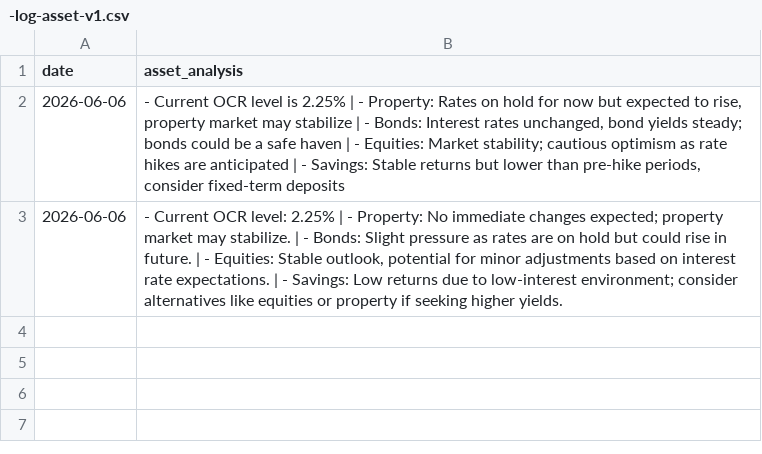
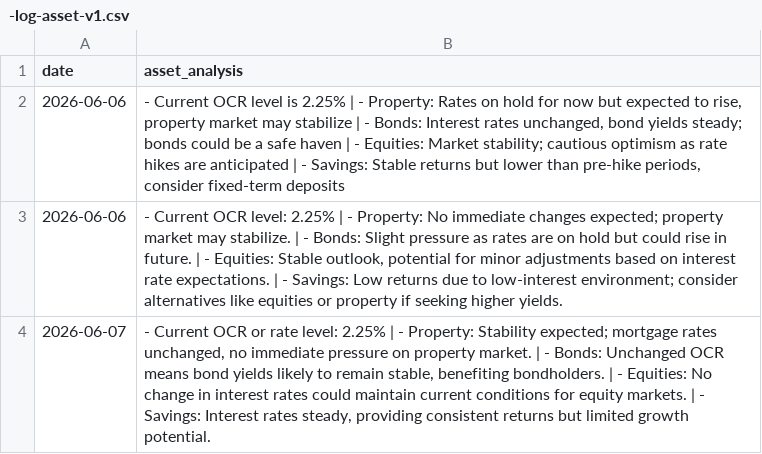
Before and after one commit to toiflow/ts-anz, a CSV file: would/-log-asset-v1.csv, drawn as a sheet; the diff names each change by its address in the sheet, - before the commit and + after, or states it on an @@ line.

Commit message:
would-update: log 2026-06-07

```diff
--- a/would/-log-asset-v1.csv
+++ b/would/-log-asset-v1.csv
+row 4: 2026-06-07 | - Current OCR or rate level: 2.25% | - Property: Stability expected; mortgage rates unchanged, no immediate pressure on property market. | - Bonds: Unchanged OCR means bond yields likely to remain stable, benefiting bondholders. | - Equities: No change in interest rates could maintain current conditions for equity markets. | - Savings: Interest rates steady, providing consistent returns but limited growth potential.
```
